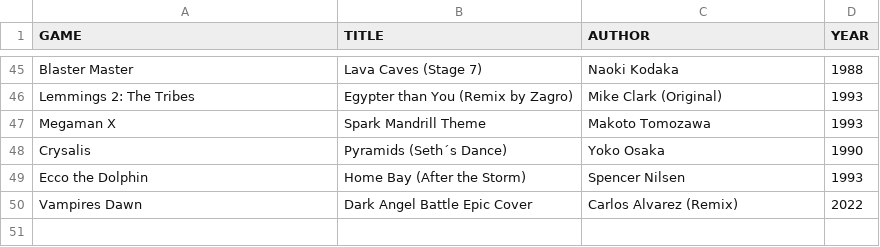
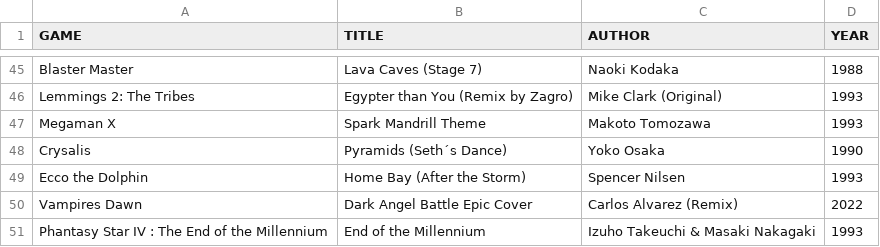
Before and after one commit to VampiresDawnCommunity/VD1, a CSV file: Text/battle01.csv, drawn as a sheet; only a part is shown, gaps mark what is left out; the diff names each change by its address in the sheet, - before the commit and + after, or states it on an @@ line.

```diff
--- a/Text/battle01.csv
+++ b/Text/battle01.csv
+row 51: Phantasy Star IV : The End of the Millennium | End of the Millennium | Izuho Takeuchi & Masaki Nakagaki | 1993
```
Also changed, not shown: 2 other files.
